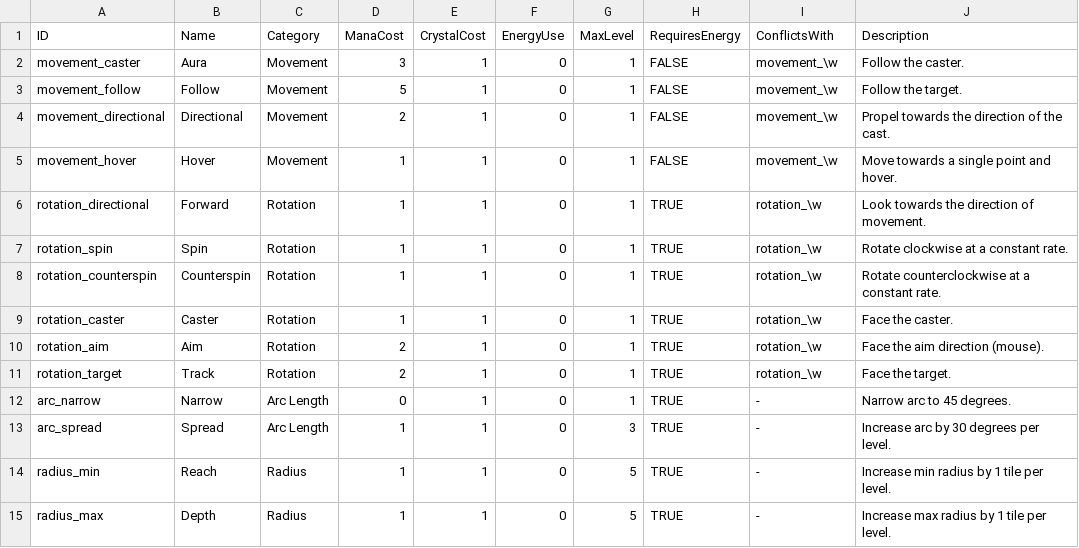
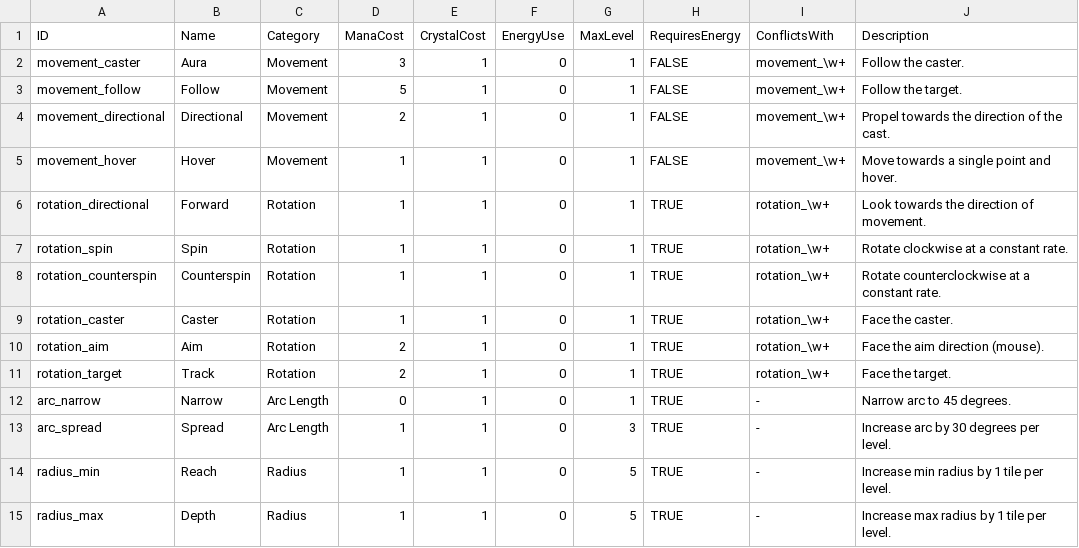
Before and after one commit to jsbrn/Spellbound, a CSV file: assets/definitions/techniques.csv, drawn as a sheet; only a part is shown.

```diff
--- a/assets/definitions/techniques.csv
+++ b/assets/definitions/techniques.csv
@@ -1,12 +1,12 @@
 ID;Name;Category;ManaCost;CrystalCost;EnergyUse;MaxLevel;RequiresEnergy;ConflictsWith;Description
-movement_caster;Aura;Movement;3;1;0;1;FALSE;movement_\w;Follow the caster.
-movement_follow;Follow;Movement;5;1;0;1;FALSE;movement_\w;Follow the target.
-movement_directional;Directional;Movement;2;1;0;1;FALSE;movement_\w;Propel towards the direction of the cast.
-movement_hover;Hover;Movement;1;1;0;1;FALSE;movement_\w;Move towards a single point and hover.
-rotation_directional;Forward;Rotation;1;1;0;1;TRUE;rotation_\w;Look towards the direction of movement.
-rotation_spin;Spin;Rotation;1;1;0;1;TRUE;rotation_\w;Rotate clockwise at a constant rate.
-rotation_counterspin;Counterspin;Rotation;1;1;0;1;TRUE;rotation_\w;Rotate counterclockwise at a constant rate.
-rotation_caster;Caster;Rotation;1;1;0;1;TRUE;rotation_\w;Face the caster.
-rotation_aim;Aim;Rotation;2;1;0;1;TRUE;rotation_\w;Face the aim direction (mouse).
-rotation_target;Track;Rotation;2;1;0;1;TRUE;rotation_\w;Face the target.
+movement_caster;Aura;Movement;3;1;0;1;FALSE;movement_\w+;Follow the caster.
+movement_follow;Follow;Movement;5;1;0;1;FALSE;movement_\w+;Follow the target.
+movement_directional;Directional;Movement;2;1;0;1;FALSE;movement_\w+;Propel towards the direction of the cast.
+movement_hover;Hover;Movement;1;1;0;1;FALSE;movement_\w+;Move towards a single point and hover.
+rotation_directional;Forward;Rotation;1;1;0;1;TRUE;rotation_\w+;Look towards the direction of movement.
+rotation_spin;Spin;Rotation;1;1;0;1;TRUE;rotation_\w+;Rotate clockwise at a constant rate.
+rotation_counterspin;Counterspin;Rotation;1;1;0;1;TRUE;rotation_\w+;Rotate counterclockwise at a constant rate.
+rotation_caster;Caster;Rotation;1;1;0;1;TRUE;rotation_\w+;Face the caster.
+rotation_aim;Aim;Rotation;2;1;0;1;TRUE;rotation_\w+;Face the aim direction (mouse).
+rotation_target;Track;Rotation;2;1;0;1;TRUE;rotation_\w+;Face the target.
 arc_narrow;Narrow;Arc Length;0;1;0;1;TRUE;-;Narrow arc to 45 degrees.
```
Also changed, not shown: assets/definitions/tiles.csv, 39 other files.
